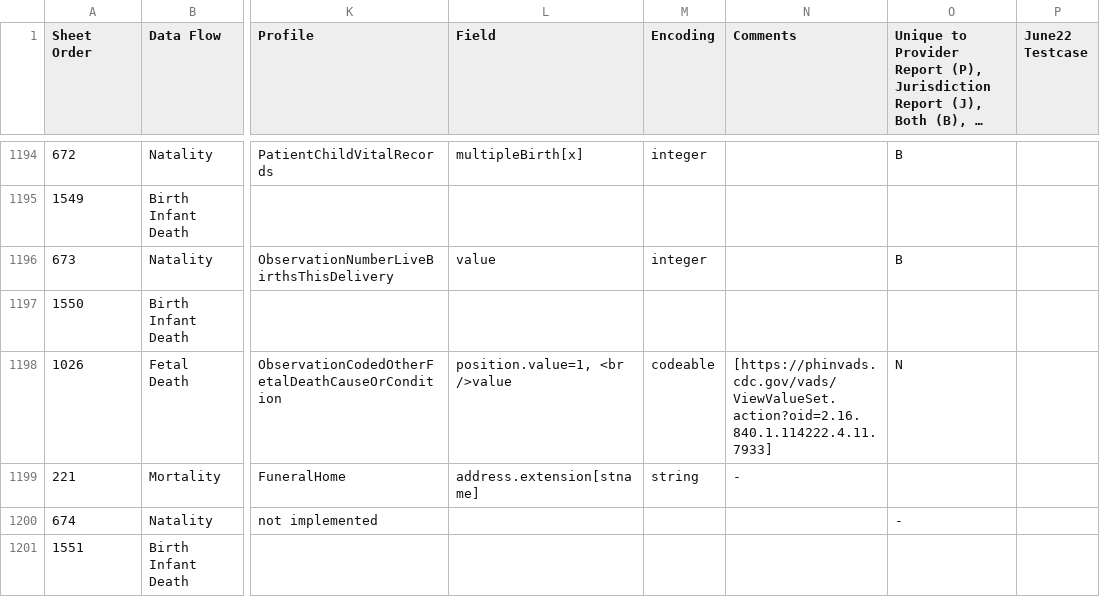
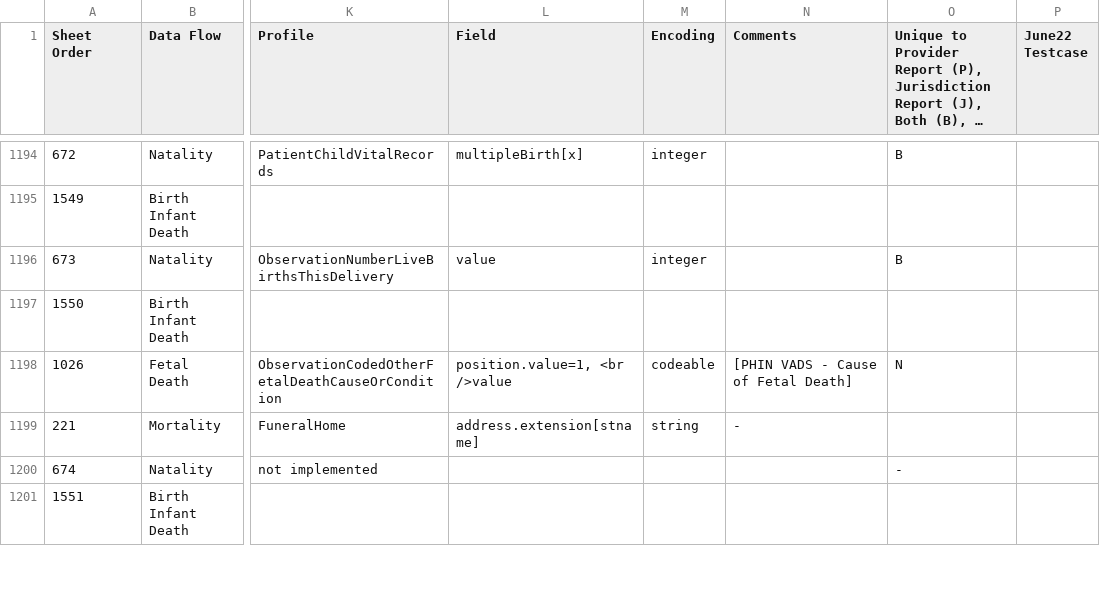
Before and after one commit to HL7/vr-common-library, a CSV file: input/images/IJE_File_Layouts_Version_2021_FHIR-2023-02-22-All-Combined.csv, drawn as a sheet; only a part is shown, gaps mark what is left out; long unchanged cells end in …; the diff covers the shown part only; the diff names each change by its address in the sheet, - before the commit and + after, or states it on an @@ line.

```diff
--- a/input/images/IJE_File_Layouts_Version_2021_FHIR-2023-02-22-All-Combined.csv
+++ b/input/images/IJE_File_Layouts_Version_2021_FHIR-2023-02-22-All-Combined.csv
-N1198 (Comments): [https://phinvads.cdc.gov/vads/ViewValueSet.action?oid=2.16.840.1.114222.4.11.7933]
+N1198 (Comments): [PHIN VADS - Cause of Fetal Death]
```
Also changed, not shown: 5 removed rows and 25 edited cells elsewhere in this file, input/mapping/IJE_File_Layouts_Version_2021_FHIR-2023-02-22-All-Combined.csv, 4 other files.
